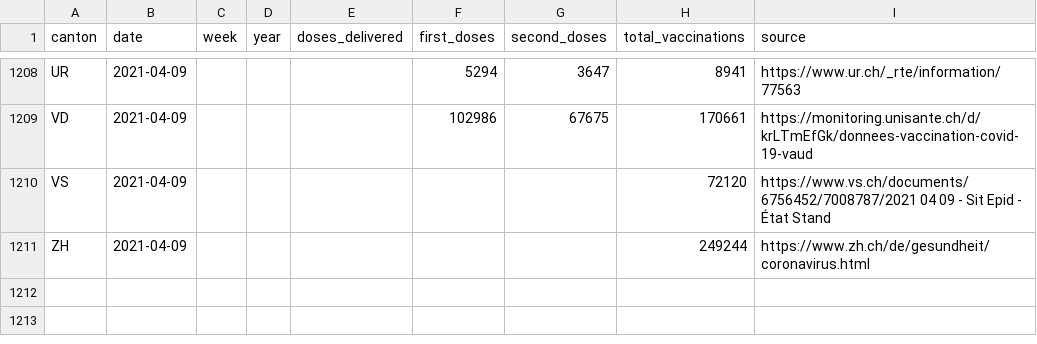
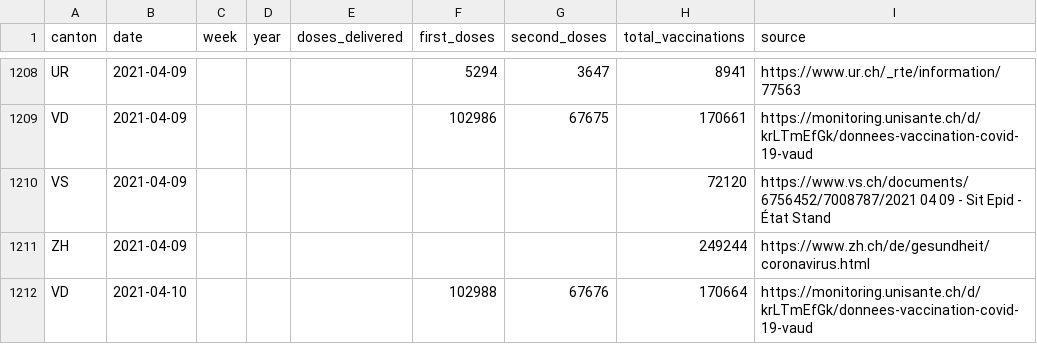
Before and after one commit to n0rdlicht/ch-vaccinations, a CSV file: data/vaccination_data_total.csv, drawn as a sheet; only a part is shown, gaps mark what is left out; the diff names each change by its address in the sheet, - before the commit and + after, or states it on an @@ line.

Commit message:
Automatic update of vaccination data

```diff
--- a/data/vaccination_data_total.csv
+++ b/data/vaccination_data_total.csv
+row 1212: VD | 2021-04-10 |  |  |  | 102988 | 67676 | 170664 | https://monitoring.unisante.ch/d/krLTmEfGk/donnees-vaccination-covid-19-vaud
```
Also changed, not shown: data/vaccinations_latest.csv, 1 other file.
